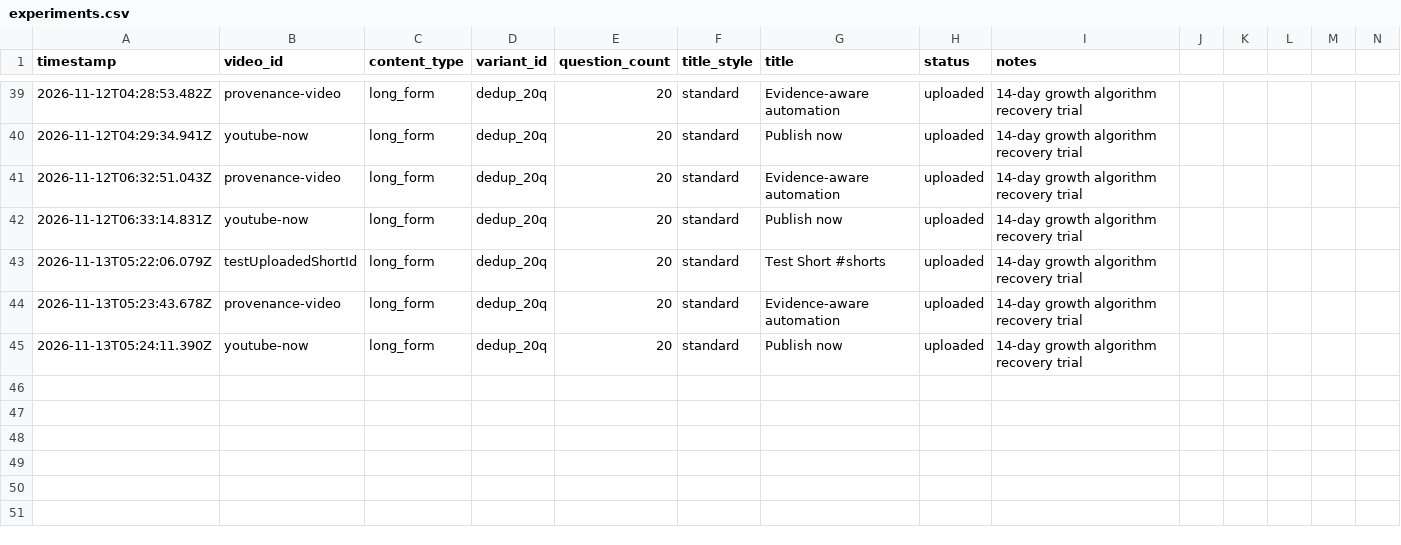
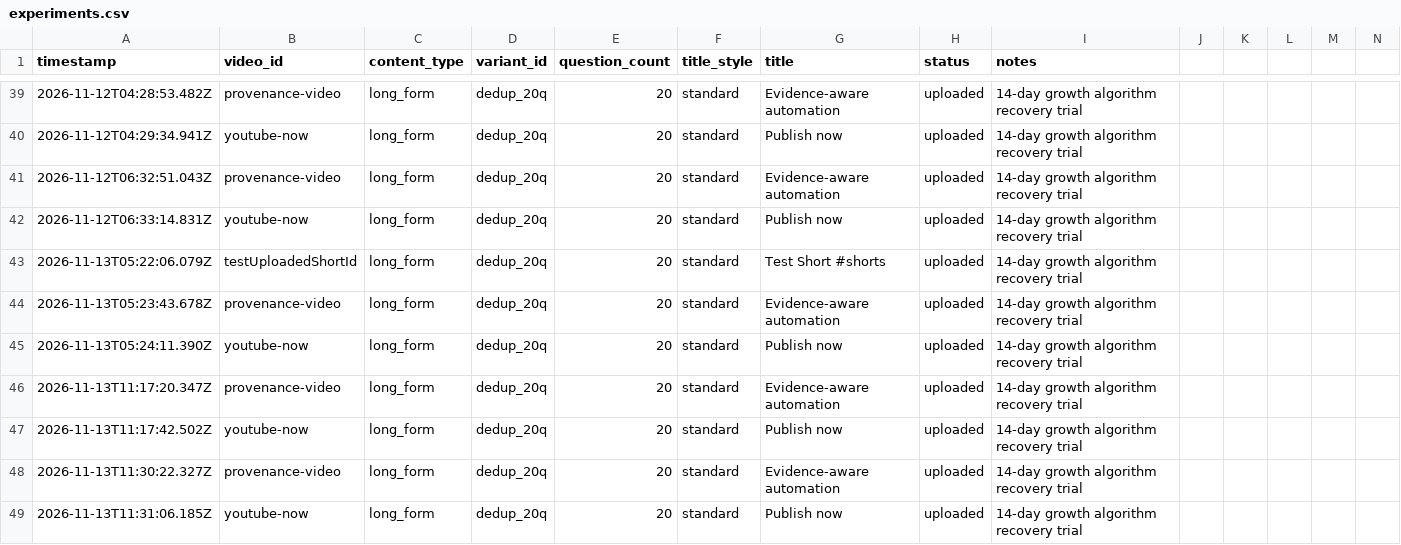
Before and after one commit to ankitdoi-coder/yt-automation-agent, a CSV file: analytics/experiments.csv, drawn as a sheet; only a part is shown, gaps mark what is left out; rows hold the shown columns only; the diff names each change by its address in the sheet, - before the commit and + after, or states it on an @@ line.

Commit message:
feat(shorts): 10-question rapid format with sequential category Part counter and 1.15x TTS

```diff
--- a/analytics/experiments.csv
+++ b/analytics/experiments.csv
+row 46: 2026-11-13T11:17:20.347Z | provenance-video | long_form | dedup_20q | 20 | standard | Evidence-aware automation | uploaded | 14-day growth algorithm recovery trial
+row 47: 2026-11-13T11:17:42.502Z | youtube-now | long_form | dedup_20q | 20 | standard | Publish now | uploaded | 14-day growth algorithm recovery trial
+row 48: 2026-11-13T11:30:22.327Z | provenance-video | long_form | dedup_20q | 20 | standard | Evidence-aware automation | uploaded | 14-day growth algorithm recovery trial
+row 49: 2026-11-13T11:31:06.185Z | youtube-now | long_form | dedup_20q | 20 | standard | Publish now | uploaded | 14-day growth algorithm recovery trial
```
Also changed, not shown: 10 other files.
